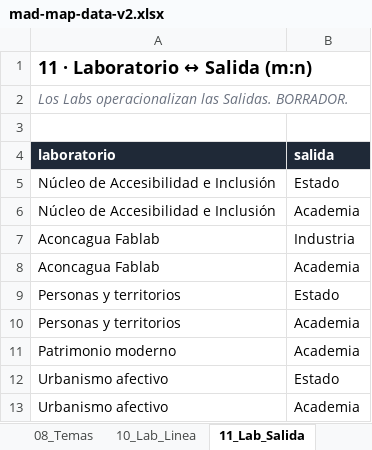
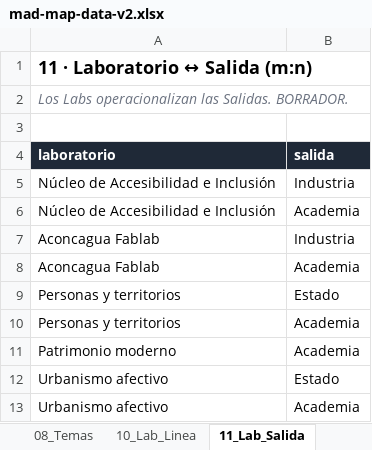
Before and after one commit to eadpucv/investigacion-ead, an Excel workbook: mad-map-data-v2.xlsx, sheet 11_Lab_Salida, drawn as a sheet; values as stored, in another font and other column widths than the file's, no borders; the diff names each change by its address in the sheet, - before the commit and + after, or states it on an @@ line.

```diff
--- a/mad-map-data-v2.xlsx (sheet 11_Lab_Salida)
+++ b/mad-map-data-v2.xlsx (sheet 11_Lab_Salida)
-B5 (salida): Estado
+B5 (salida): Industria
```
Also changed, not shown: sheet 16_Resumen, sheet 00_Lectura, 5 other files.
